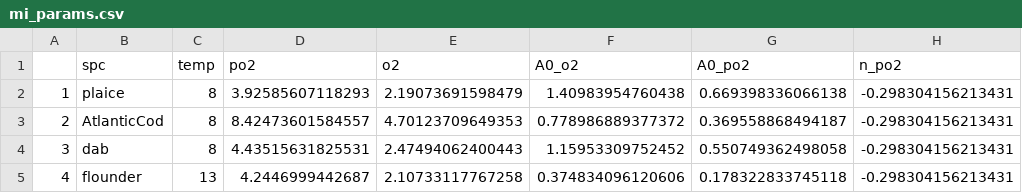
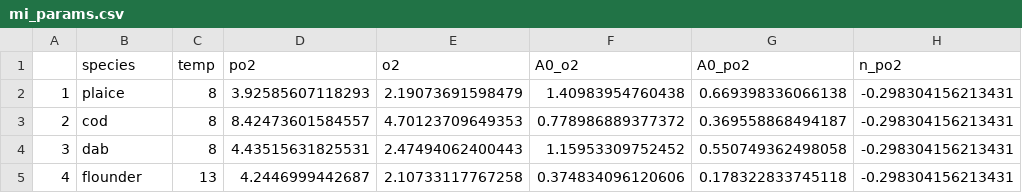
Before and after one commit to maxlindmark/spatial-metabolic-index, a CSV file: data/clean/mi_params.csv, drawn as a sheet; only a part is shown; the diff names each change by its address in the sheet, - before the commit and + after, or states it on an @@ line.

Commit message:
clean mi pars file

```diff
--- a/data/clean/mi_params.csv
+++ b/data/clean/mi_params.csv
-B1: spc
+B1: species
-B3 (species): AtlanticCod
+B3 (species): cod
```
